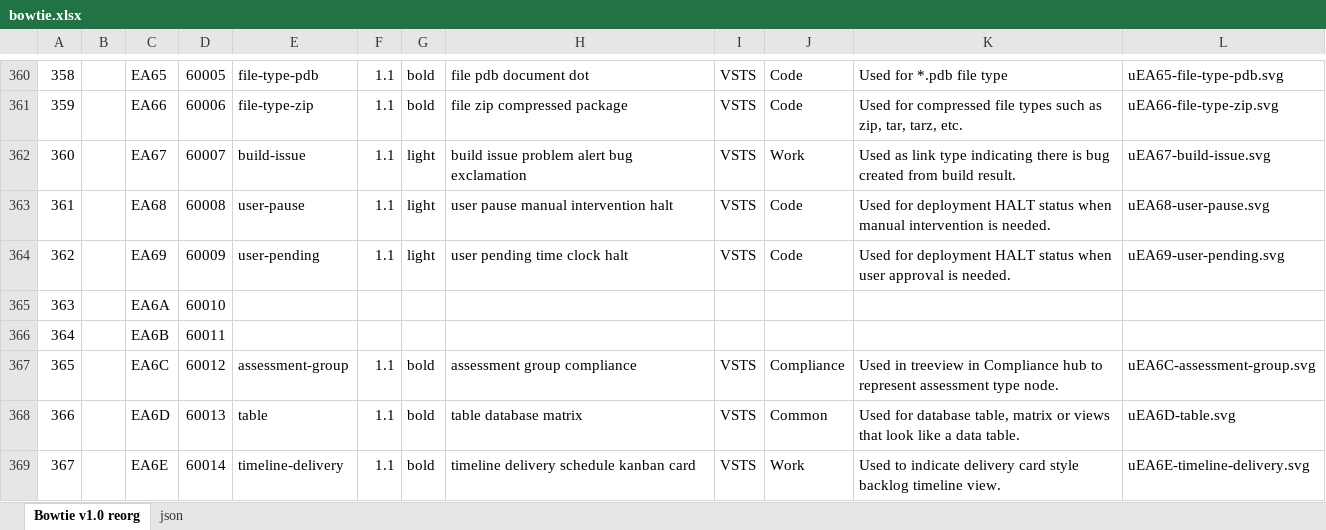
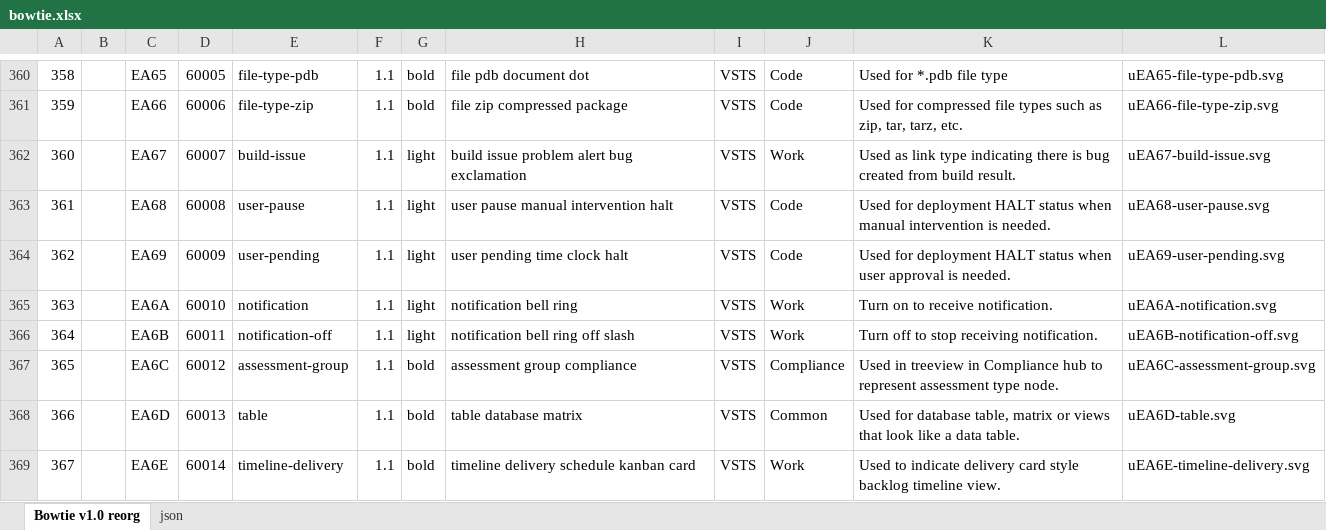
Before and after one commit to chryw/vsfi, an Excel workbook: source/bowtie.xlsx, sheet Bowtie v1.0 reorg, drawn as a sheet; only a part is shown, gaps mark what is left out; values as stored, in another font and other column widths than the file's, no borders; charts and pictures not drawn; the diff names each change by its address in the sheet, - before the commit and + after, or states it on an @@ line.

```diff
--- a/source/bowtie.xlsx (sheet Bowtie v1.0 reorg)
+++ b/source/bowtie.xlsx (sheet Bowtie v1.0 reorg)
-E365: (empty)
+E365: notification
-F365:F366: (empty)
+F365:F366: 1.1
-G365:G366: (empty)
+G365:G366: light
-H365: (empty)
+H365: notification bell ring
-I365:I366: (empty)
+I365:I366: VSTS
-J365:J366: (empty)
+J365:J366: Work
-K365: (empty)
+K365: Turn on to receive notification.
-L365: (empty)
+L365: uEA6A-notification.svg
-E366: (empty)
+E366: notification-off
-H366: (empty)
+H366: notification bell ring off slash
-K366: (empty)
+K366: Turn off to stop receiving notification.
-L366: (empty)
+L366: uEA6B-notification-off.svg
```
Also changed, not shown: sheet json, 13 other files.
